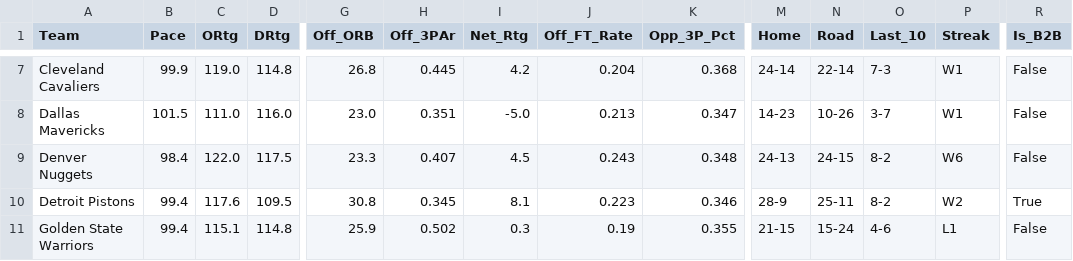
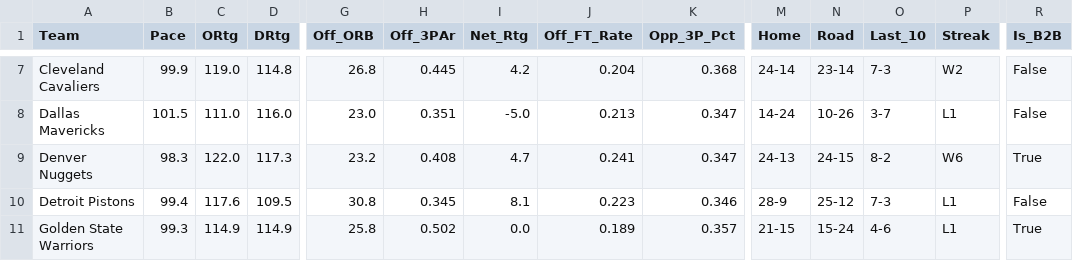
Before and after one commit to beratkahraman/NBA_Monte_Carlo, a CSV file: data/raw/nba_master_data_2026.csv, drawn as a sheet; only a part is shown, gaps mark what is left out; the diff covers the shown part only; the diff names each change by its address in the sheet, - before the commit and + after, or states it on an @@ line.

```diff
--- a/data/raw/nba_master_data_2026.csv
+++ b/data/raw/nba_master_data_2026.csv
-N7 (Road): 22-14
+N7 (Road): 23-14
-P7 (Streak): W1
+P7 (Streak): W2
-M8 (Home): 14-23
+M8 (Home): 14-24
-P8 (Streak): W1
+P8 (Streak): L1
-B9 (Pace): 98.4
+B9 (Pace): 98.3
-D9 (DRtg): 117.5
+D9 (DRtg): 117.3
-G9 (Off_ORB): 23.3
+G9 (Off_ORB): 23.2
-H9 (Off_3PAr): 0.407
+H9 (Off_3PAr): 0.408
-I9 (Net_Rtg): 4.5
+I9 (Net_Rtg): 4.7
-J9 (Off_FT_Rate): 0.243
+J9 (Off_FT_Rate): 0.241
-K9 (Opp_3P_Pct): 0.348
+K9 (Opp_3P_Pct): 0.347
-R9 (Is_B2B): False
+R9 (Is_B2B): True
-N10 (Road): 25-11
+N10 (Road): 25-12
-O10 (Last_10): 8-2
+O10 (Last_10): 7-3
-P10 (Streak): W2
+P10 (Streak): L1
-R10 (Is_B2B): True
+R10 (Is_B2B): False
-B11 (Pace): 99.4
+B11 (Pace): 99.3
-C11 (ORtg): 115.1
+C11 (ORtg): 114.9
-D11 (DRtg): 114.8
+D11 (DRtg): 114.9
-G11 (Off_ORB): 25.9
+G11 (Off_ORB): 25.8
-I11 (Net_Rtg): 0.3
+I11 (Net_Rtg): 0.0
-J11 (Off_FT_Rate): 0.19
+J11 (Off_FT_Rate): 0.189
-K11 (Opp_3P_Pct): 0.355
+K11 (Opp_3P_Pct): 0.357
-R11 (Is_B2B): False
+R11 (Is_B2B): True
```
Also changed, not shown: 166 edited cells elsewhere in this file.
